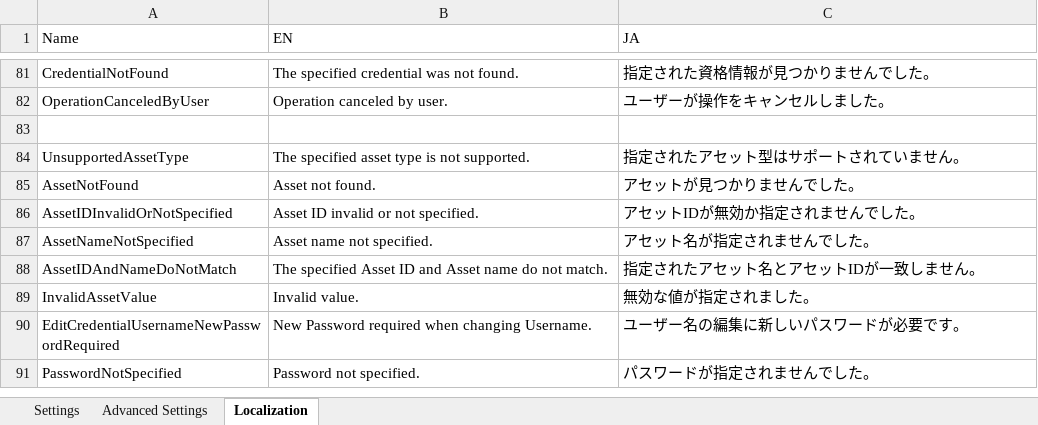
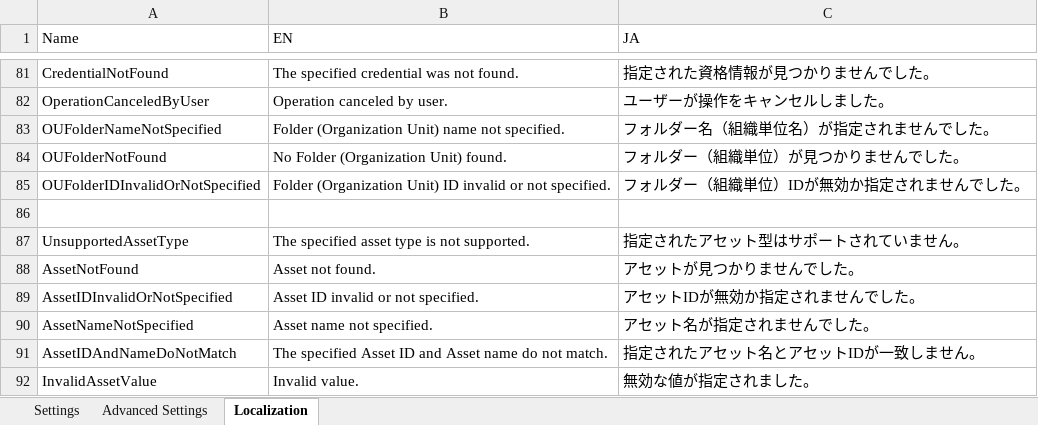
Before and after one commit to UiPath-Services/OrchestratorManager, an Excel workbook: Config.xlsx, sheet Localization, drawn as a sheet; only a part is shown, gaps mark what is left out; the shorter side is filled out with more unchanged rows; values as stored, in another font and other column widths than the file's, no borders; table styles not drawn; the diff names each change by its address in the sheet, - before the commit and + after, or states it on an @@ line.

Commit message:
Update variable/argument naming to consider Folders

```diff
--- a/Config.xlsx (sheet Localization)
+++ b/Config.xlsx (sheet Localization)
+row 83: OUFolderNameNotSpecified | Folder (Organization Unit) name not specified. | フォルダー名（組織単位名）が指定されませんでした。
+row 84: OUFolderNotFound | No Folder (Organization Unit) found. | フォルダー（組織単位）が見つかりませんでした。
+row 85: OUFolderIDInvalidOrNotSpecified | Folder (Organization Unit) ID invalid or not specified. | フォルダー（組織単位）IDが無効か指定されませんでした。
```
Also changed, not shown: sheet Advanced Settings, 57 other files.
